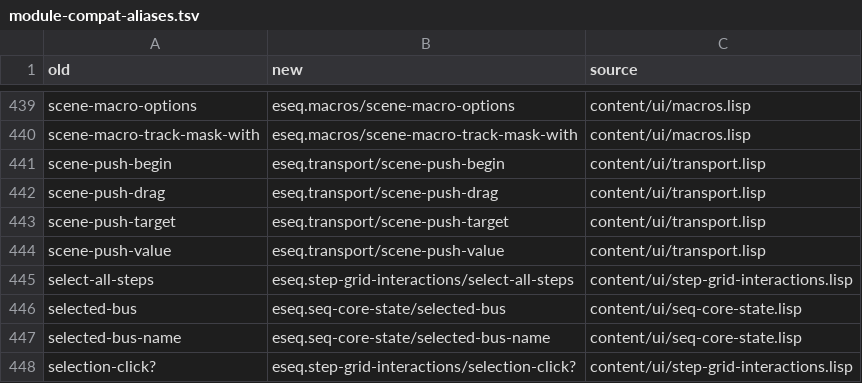
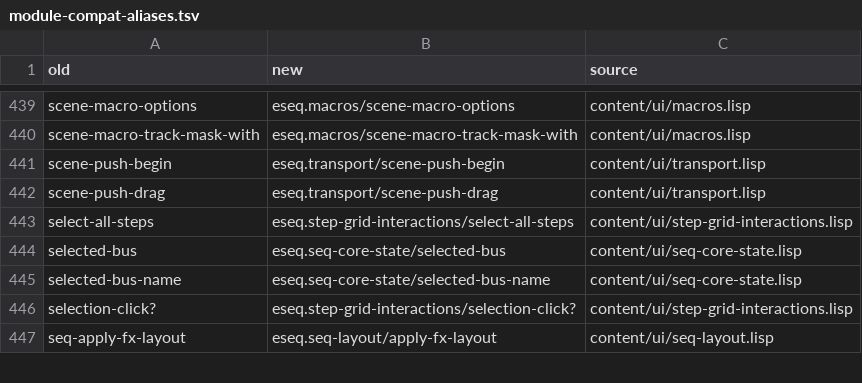
Before and after one commit to universalsequences/eseq, a TSV file: tools/module-compat-aliases.tsv, drawn as a sheet; only a part is shown, gaps mark what is left out; the shorter side is filled out with more unchanged rows; the diff names each change by its address in the sheet, - before the commit and + after, or states it on an @@ line.

```diff
--- a/tools/module-compat-aliases.tsv
+++ b/tools/module-compat-aliases.tsv
-row 443: scene-push-target | eseq.transport/scene-push-target | content/ui/transport.lisp
-row 444: scene-push-value | eseq.transport/scene-push-value | content/ui/transport.lisp
```
Also changed, not shown: 55 other files.
